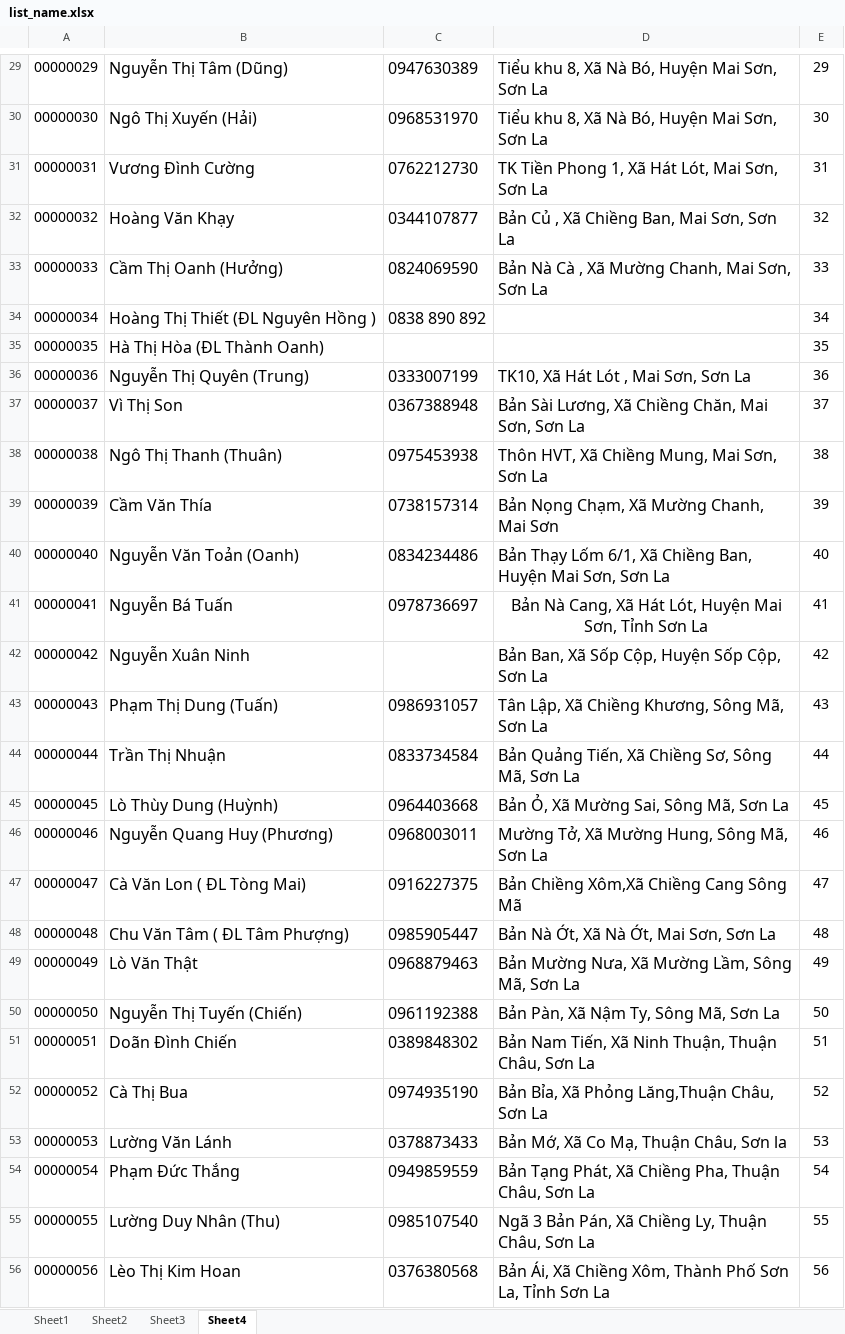
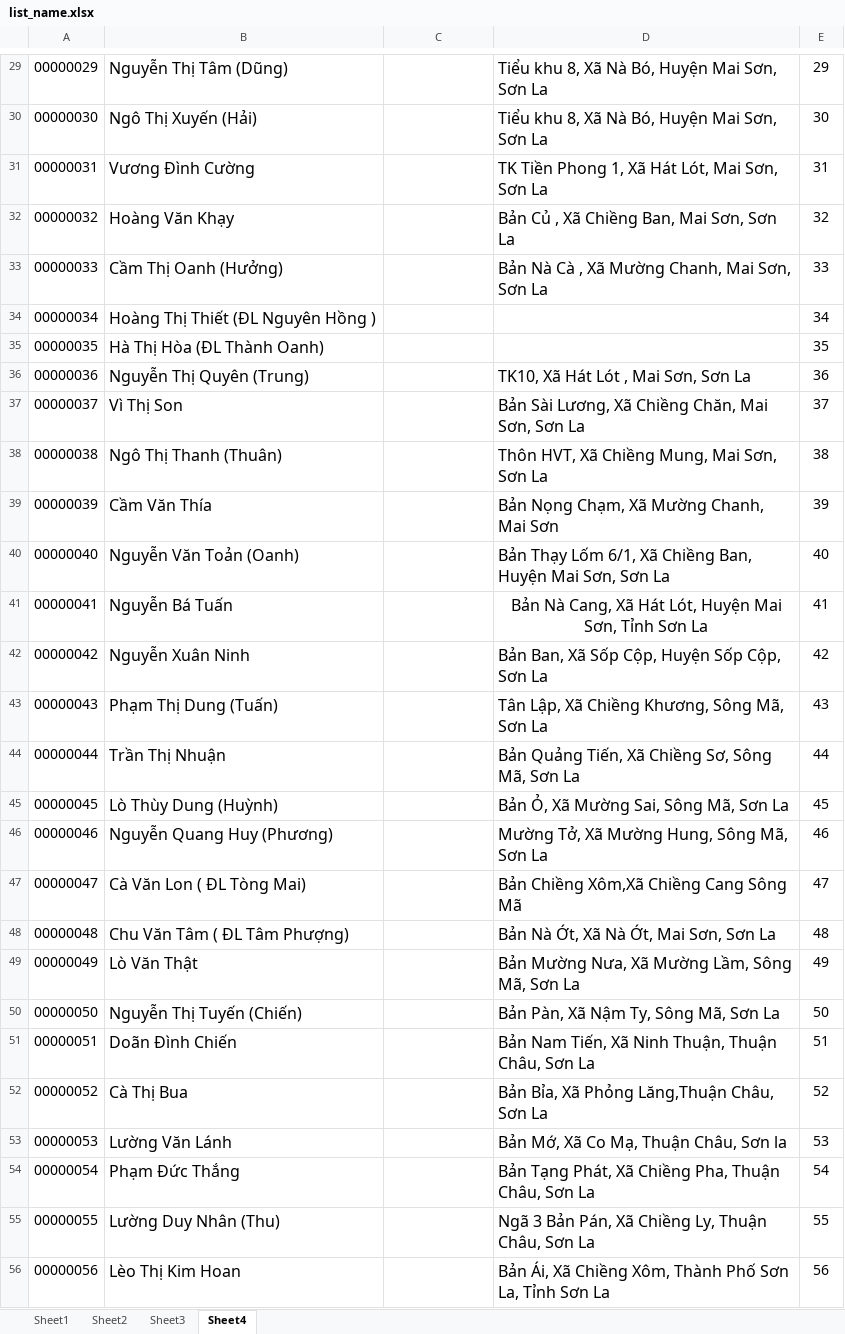
Before and after one commit to piuconal/quaysotrungthuong, an Excel workbook: solve_list/list_name.xlsx, sheet Sheet4, drawn as a sheet; only a part is shown, gaps mark what is left out; values as stored, in another font and other column widths than the file's, no borders; the diff covers the shown part only; the diff names each change by its address in the sheet, - before the commit and + after, or states it on an @@ line.

```diff
--- a/solve_list/list_name.xlsx (sheet Sheet4)
+++ b/solve_list/list_name.xlsx (sheet Sheet4)
-C29: 0947630389
+C29: (empty)
-C30: 0968531970
+C30: (empty)
-C31: 0762212730
+C31: (empty)
-C32: 0344107877
+C32: (empty)
-C33: 0824069590
+C33: (empty)
-C34: 0838 890 892
+C34: (empty)
-C36: 0333007199
+C36: (empty)
-C37: 0367388948
+C37: (empty)
-C38: 0975453938
+C38: (empty)
-C39: 0738157314
+C39: (empty)
-C40: 0834234486
+C40: (empty)
-C41: 0978736697
+C41: (empty)
-C43: 0986931057
+C43: (empty)
-C44: 0833734584
+C44: (empty)
-C45: 0964403668
+C45: (empty)
-C46: 0968003011
+C46: (empty)
-C47: 0916227375
+C47: (empty)
-C48: 0985905447
+C48: (empty)
-C49: 0968879463
+C49: (empty)
-C50: 0961192388
+C50: (empty)
-C51: 0389848302
+C51: (empty)
-C52: 0974935190
+C52: (empty)
-C53: 0378873433
+C53: (empty)
-C54: 0949859559
+C54: (empty)
-C55: 0985107540
+C55: (empty)
-C56: 0376380568
+C56: (empty)
```
Also changed, not shown: 98 edited cells elsewhere in this sheet, 2 other files.
